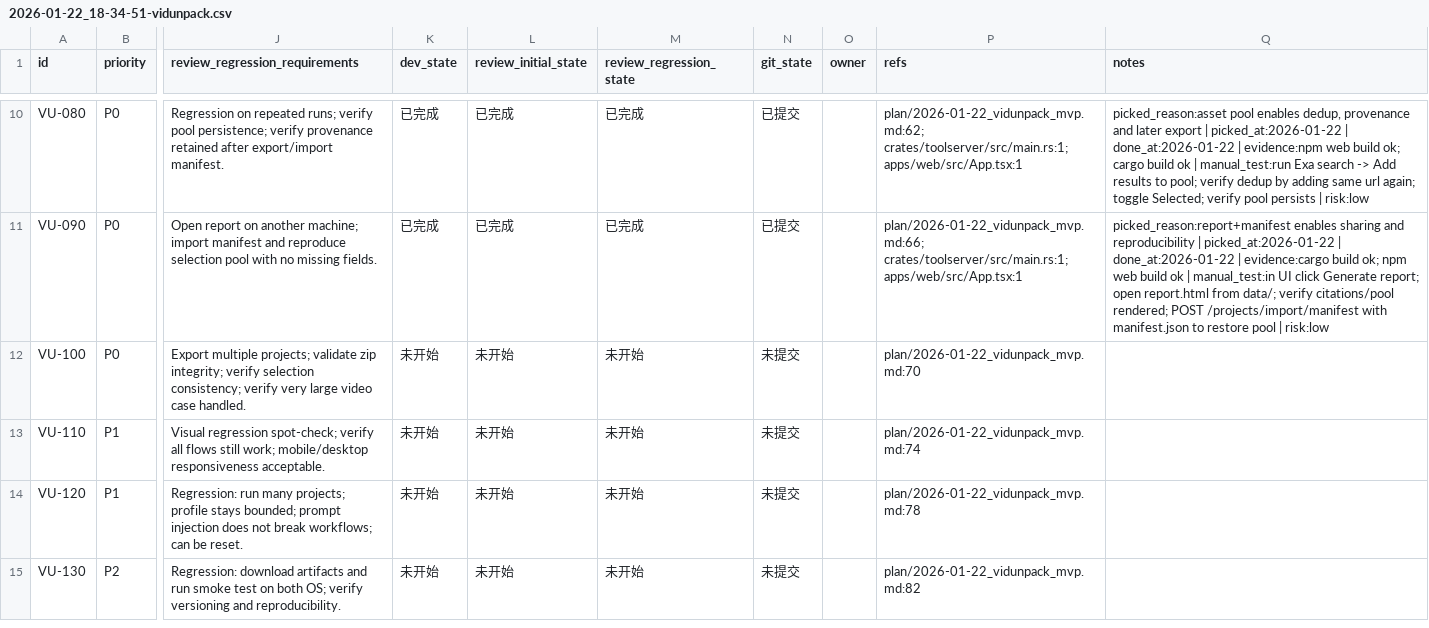
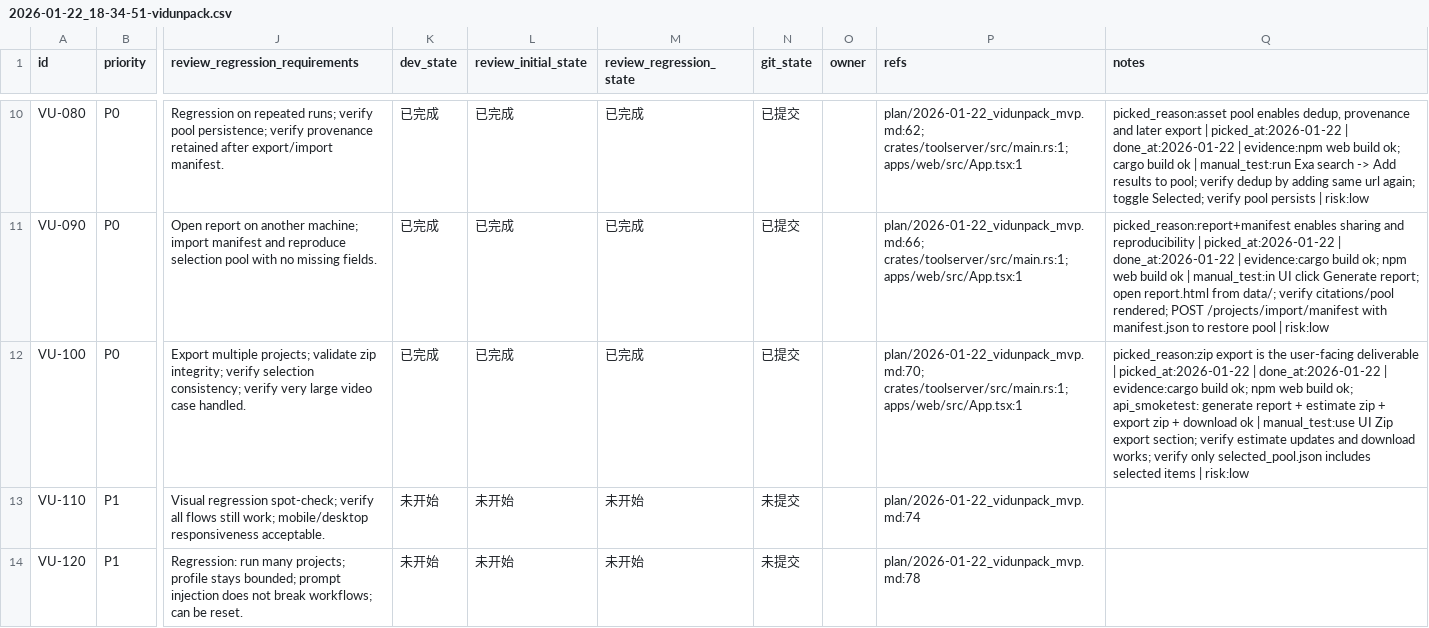
Before and after one commit to dogami567/ai_video_source_get, a CSV file: issues/2026-01-22_18-34-51-vidunpack.csv, drawn as a sheet; only a part is shown, gaps mark what is left out; the shorter side is filled out with more unchanged rows; the diff names each change by its address in the sheet, - before the commit and + after, or states it on an @@ line.

Commit message:
[VU-100] Selection + zip export

```diff
--- a/issues/2026-01-22_18-34-51-vidunpack.csv
+++ b/issues/2026-01-22_18-34-51-vidunpack.csv
-K12 (dev_state): 未开始
+K12 (dev_state): 已完成
-L12 (review_initial_state): 未开始
+L12 (review_initial_state): 已完成
-M12 (review_regression_state): 未开始
+M12 (review_regression_state): 已完成
-N12 (git_state): 未提交
+N12 (git_state): 已提交
-P12 (refs): plan/2026-01-22_vidunpack_mvp.md:70
+P12 (refs): plan/2026-01-22_vidunpack_mvp.md:70; crates/toolserver/src/main.rs:1; apps/web/src/App.tsx:1
-Q12 (notes): (empty)
+Q12 (notes): picked_reason:zip export is the user-facing deliverable | picked_at:2026-01-22 | done_at:2026-01-22 | evidence:cargo build ok; npm web build ok; api_smoketest: generate report + estimate zip + export zip + download ok | manual_test:use UI Zip export section; verify estimate updates and download works; verify only selected_pool.json includes selected items | risk:low
```
Also changed, not shown: 4 other files.
